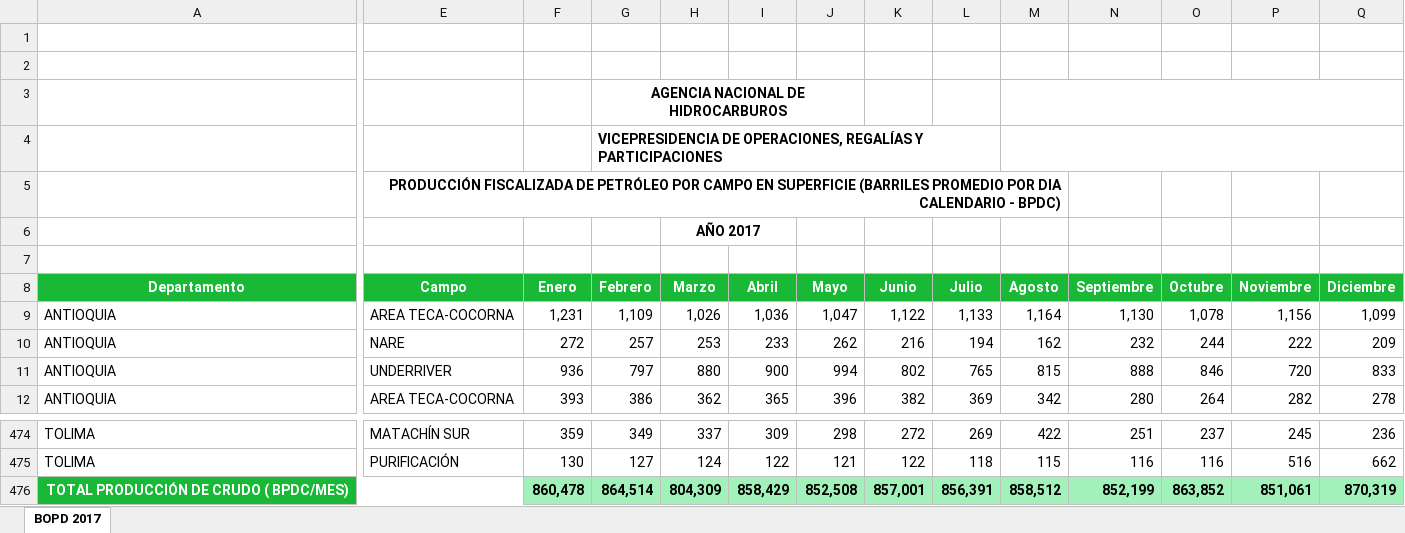
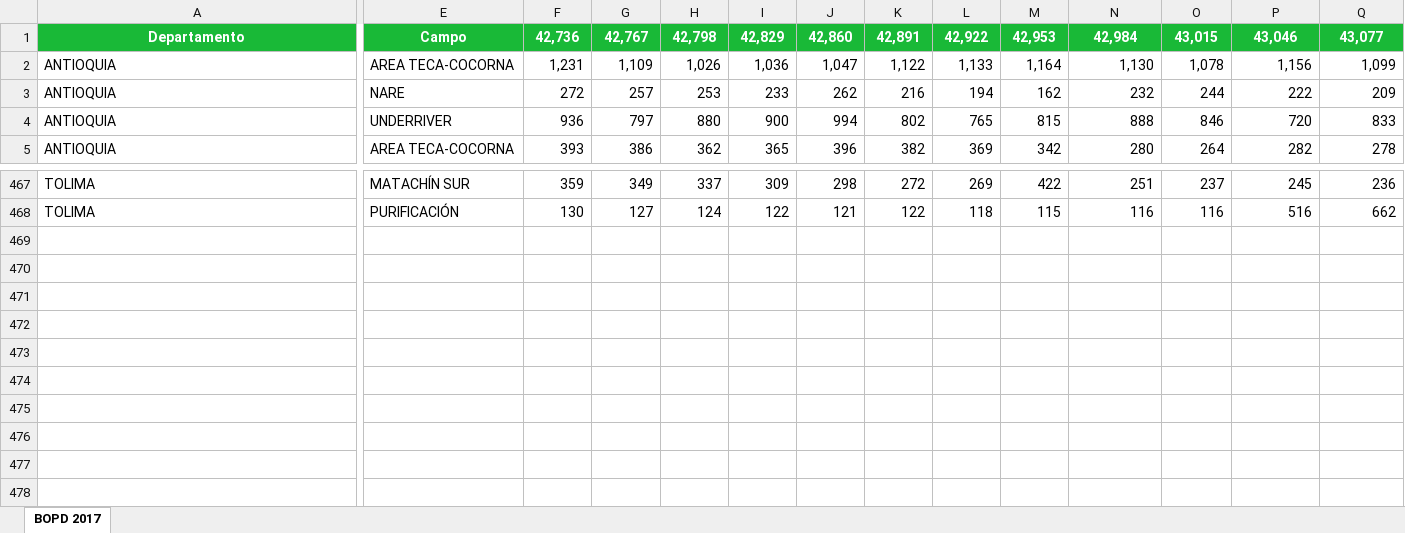
Before and after one commit to danielsantiago1002/Prueba-datos-ANH-Hackaton-SPE, an Excel workbook: Produccion-fiscalizada-crudo-2017.xlsx, sheet BOPD 2017, drawn as a sheet; only a part is shown, gaps mark what is left out; values as stored, in another font and other column widths than the file's, no borders; charts and pictures not drawn; removed rows and columns are numbered as before the commit, all else as after; rows hold the shown columns only; the diff covers the shown part only; the diff names each change by its address in the sheet, - before the commit and + after, or states it on an @@ line.

```diff
--- a/Produccion-fiscalizada-crudo-2017.xlsx (sheet BOPD 2017)
+++ b/Produccion-fiscalizada-crudo-2017.xlsx (sheet BOPD 2017)
-row 1: (empty)
+row 1: Departamento | Campo | 42,736 | 42,767 | 42,798 | 42,829 | 42,860 | 42,891 | 42,922 | 42,953 | 42,984 | 43,015 | 43,046 | 43,077
-A1:Q1 fill: none
+A1:Q1 fill: #19B937
-row 2: (empty)
-row 3:  |  |  | AGENCIA NACIONAL DE HIDROCARBUROS
-row 4:  |  |  | VICEPRESIDENCIA DE OPERACIONES, REGALÍAS Y PARTICIPACIONES
-row 5:  | PRODUCCIÓN FISCALIZADA DE PETRÓLEO POR CAMPO EN SUPERFICIE (BARRILES PROMEDIO POR DIA CALENDARIO - BPDC)
-row 6:  |  |  |  | AÑO 2017
-row 7: (empty)
-row 8: Departamento | Campo | Enero | Febrero | Marzo | Abril | Mayo | Junio | Julio | Agosto | Septiembre | Octubre | Noviembre | Diciembre
-row 476: TOTAL PRODUCCIÓN DE CRUDO ( BPDC/MES) |  | 860,478 | 864,514 | 804,309 | 858,429 | 852,508 | 857,001 | 856,391 | 858,512 | 852,199 | 863,852 | 851,061 | 870,319
```
Also changed, not shown: cell formats elsewhere in this sheet, charts or pictures, Producción Fiscalizada Crudo 2015.xlsx, Producción Fiscalizada Crudo 2018.xlsx, 5 other files.
